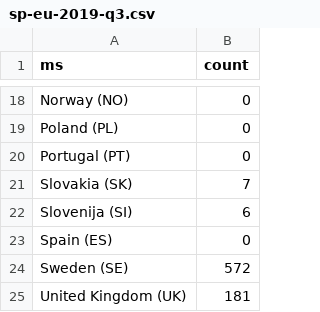
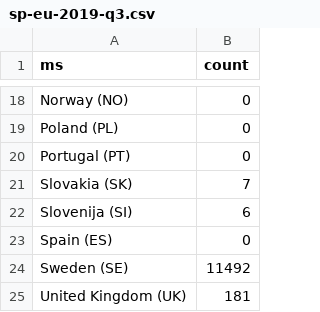
Before and after one commit to psmiraglia/cautious-octo-spoon, a CSV file: sp-eu-2019-q3.csv, drawn as a sheet; only a part is shown, gaps mark what is left out.

Commit message:
make vanilla again

```diff
--- a/sp-eu-2019-q3.csv
+++ b/sp-eu-2019-q3.csv
@@ -23,3 +23,3 @@
 "Spain (ES)",0
-"Sweden (SE)",572
+"Sweden (SE)",11492
 "United Kingdom (UK)",181
```
